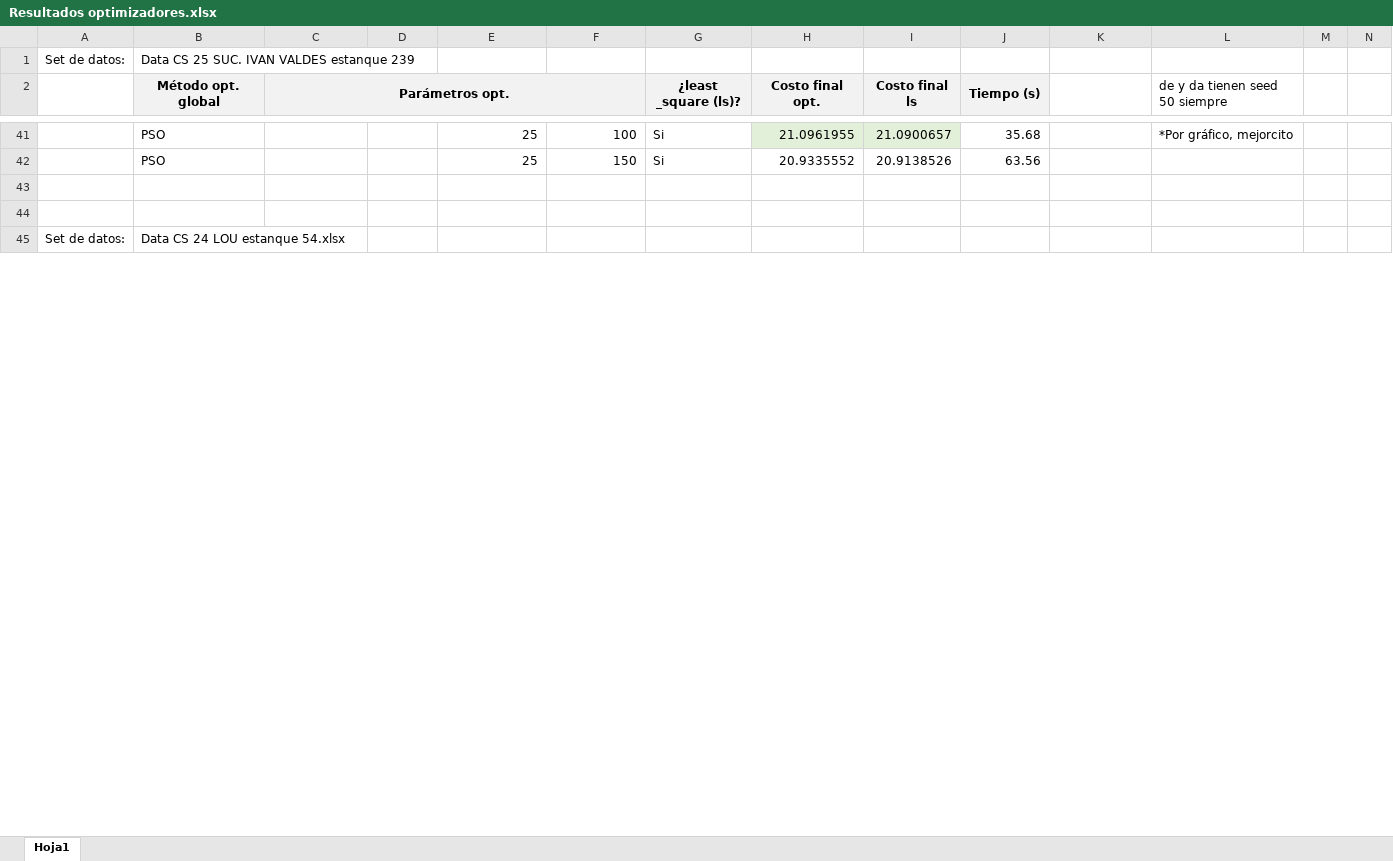
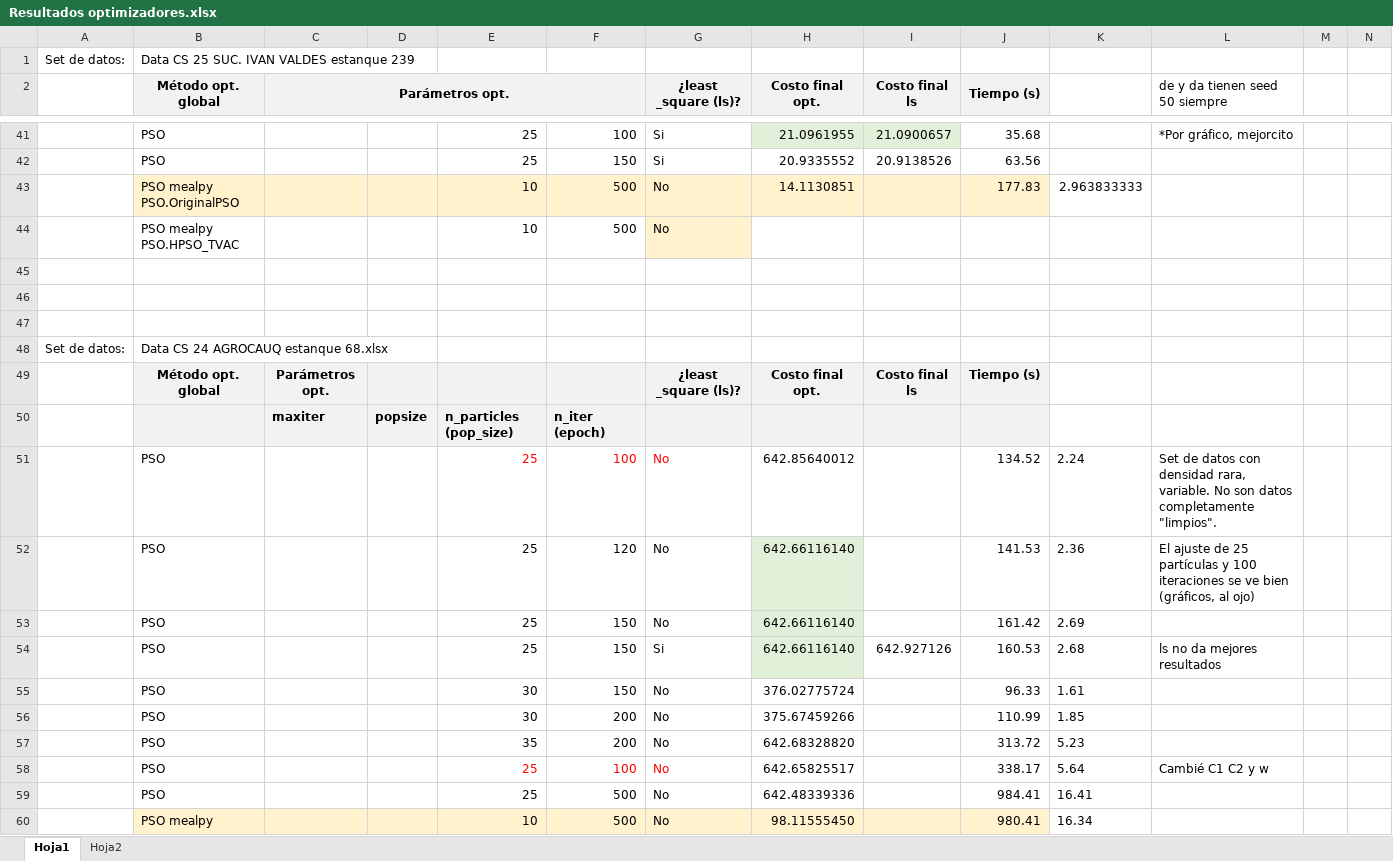
Before and after one commit to mfernandafolch/Proyecto_Tintos_CyT_P2, an Excel workbook: Optimizacion/Resultados optimizadores.xlsx, sheet Hoja1, drawn as a sheet; only a part is shown, gaps mark what is left out; the shorter side is filled out with more unchanged rows; values as stored, in another font and other column widths than the file's, no borders; charts and pictures not drawn; rows hold the shown columns only; the diff covers the shown part only; the diff names each change by its address in the sheet, - before the commit and + after, or states it on an @@ line.

```diff
--- a/Optimizacion/Resultados optimizadores.xlsx (sheet Hoja1)
+++ b/Optimizacion/Resultados optimizadores.xlsx (sheet Hoja1)
+sheet tab: Hoja2
+row 43:  | PSO mealpy PSO.OriginalPSO |  |  | 10 | 500 | No | 14.1130851 |  | 177.83 | 2.963833333
+row 44:  | PSO mealpy PSO.HPSO_TVAC |  |  | 10 | 500 | No
+row 45: (empty)
+row 46: (empty)
+row 47: (empty)
@@ row 60 moved to row 48: Set de datos: @@
@@ row 61 moved to row 49: Método opt. global @@
+row 50:  |  | maxiter | popsize | n_particles (pop_size) | n_iter (epoch)
+row 51:  | PSO |  |  | 25 | 100 | No | 642.85640012 |  | 134.52 | 2.24 | Set de datos con densidad rara, variable. No son datos completamente "limpios".
+row 52:  | PSO |  |  | 25 | 120 | No | 642.66116140 |  | 141.53 | 2.36 | El ajuste de 25 partículas y 100 iteraciones se ve bien (gráficos, al ojo)
+row 53:  | PSO |  |  | 25 | 150 | No | 642.66116140 |  | 161.42 | 2.69
+row 54:  | PSO |  |  | 25 | 150 | Si | 642.66116140 | 642.927126 | 160.53 | 2.68 | ls no da mejores resultados
+row 55:  | PSO |  |  | 30 | 150 | No | 376.02775724 |  | 96.33 | 1.61
+row 56:  | PSO |  |  | 30 | 200 | No | 375.67459266 |  | 110.99 | 1.85
+row 57:  | PSO |  |  | 35 | 200 | No | 642.68328820 |  | 313.72 | 5.23
+row 58:  | PSO |  |  | 25 | 100 | No | 642.65825517 |  | 338.17 | 5.64 | Cambié C1 C2 y w
+row 59:  | PSO |  |  | 25 | 500 | No | 642.48339336 |  | 984.41 | 16.41
+row 60:  | PSO mealpy |  |  | 10 | 500 | No | 98.11555450 |  | 980.41 | 16.34
```
Also changed, not shown: 7 added rows, 16 removed rows, 12 edited cells and cell formats elsewhere in this sheet, charts or pictures, 3 other files.
